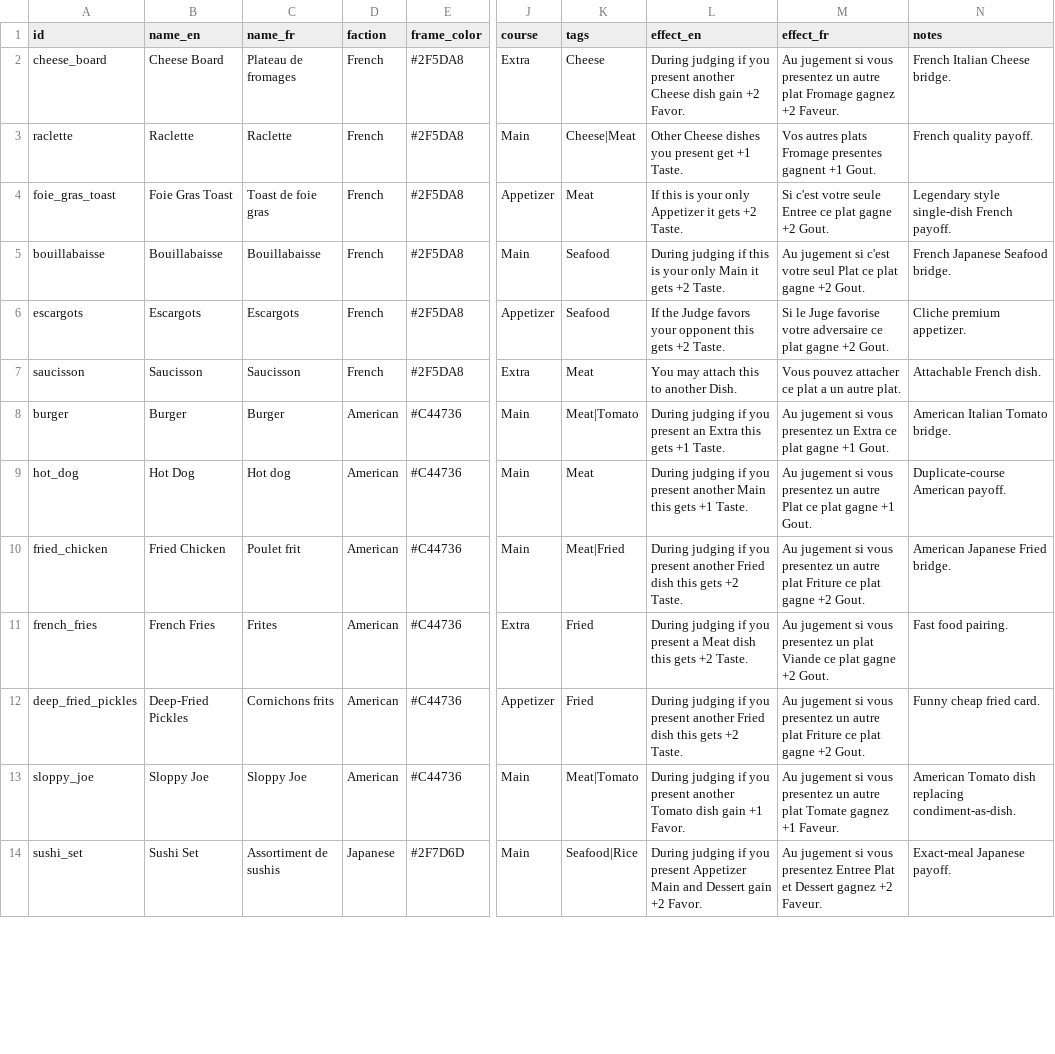
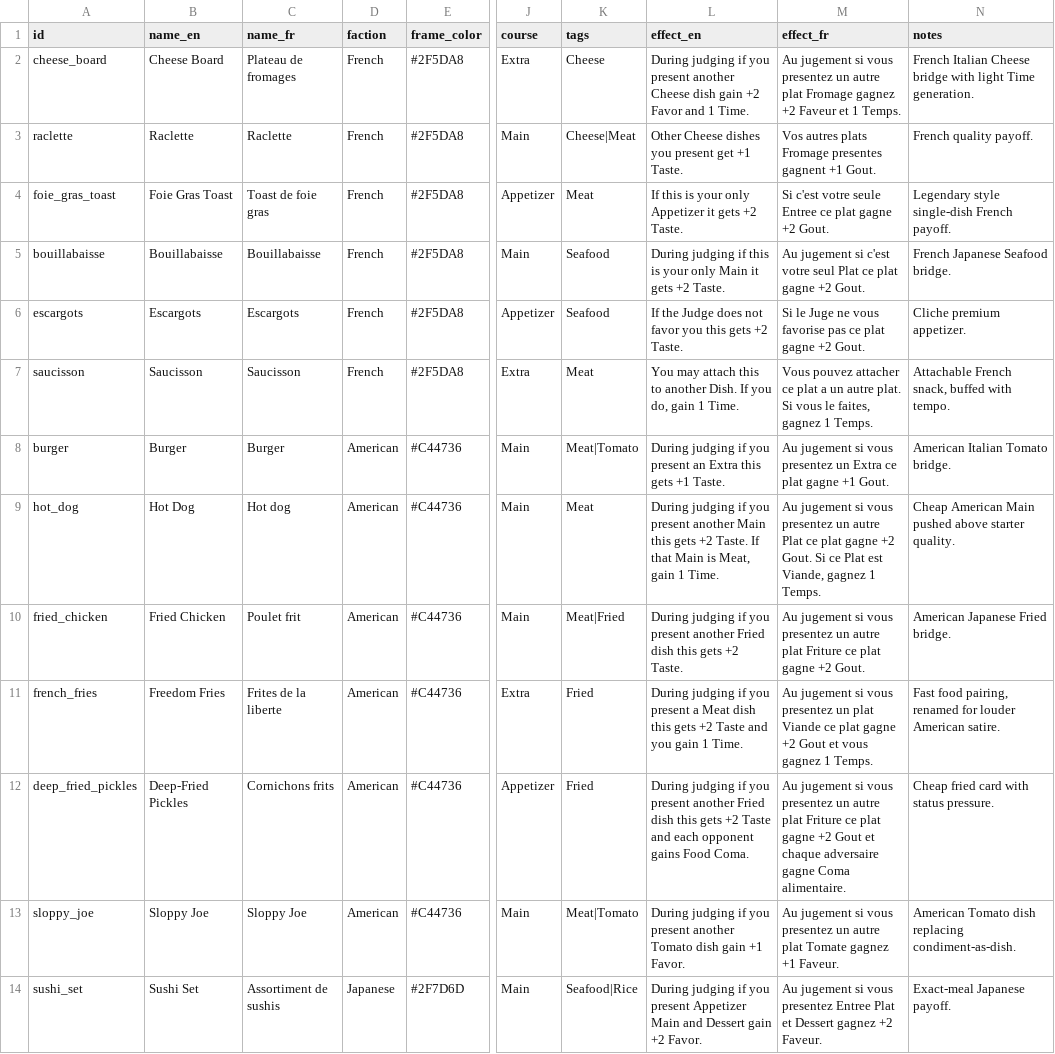
Before and after one commit to MaximeBastion/dish-deckbuilder, a CSV file: data/dishes.csv, drawn as a sheet; only a part is shown, gaps mark what is left out; the diff covers the shown part only; the diff names each change by its address in the sheet, - before the commit and + after, or states it on an @@ line.

```diff
--- a/data/dishes.csv
+++ b/data/dishes.csv
-L2 (effect_en): …gain +2 Favor.
+L2 (effect_en): …gain +2 Favor and 1 Time.
-M2 (effect_fr): …gagnez +2 Faveur.
+M2 (effect_fr): …gagnez +2 Faveur et 1 Temps.
-N2 (notes): French Italian Cheese bridge.
+N2 (notes): French Italian Cheese bridge with light Time generation.
-L6 (effect_en): …the Judge favors your opponent this gets…
+L6 (effect_en): …the Judge does not favor you this gets…
-M6 (effect_fr): …le Juge favorise votre adversaire ce plat…
+M6 (effect_fr): …le Juge ne vous favorise pas ce plat…
-L7 (effect_en): …another Dish.
+L7 (effect_en): …another Dish. If you do, gain 1 Time.
-M7 (effect_fr): …autre plat.
+M7 (effect_fr): …autre plat. Si vous le faites, gagnez 1 Temps.
-N7 (notes): Attachable French dish.
+N7 (notes): Attachable French snack, buffed with tempo.
-L9 (effect_en): …this gets +1 Taste.
+L9 (effect_en): …this gets +2 Taste. If that Main is Meat, gain 1 Time.
-M9 (effect_fr): …plat gagne +1 Gout.
+M9 (effect_fr): …plat gagne +2 Gout. Si ce Plat est Viande, gagnez 1 Temps.
-N9 (notes): Duplicate-course American payoff.
+N9 (notes): Cheap American Main pushed above starter quality.
-B11 (name_en): French Fries
+B11 (name_en): Freedom Fries
-C11 (name_fr): Frites
+C11 (name_fr): Frites de la liberte
-L11 (effect_en): …gets +2 Taste.
+L11 (effect_en): …gets +2 Taste and you gain 1 Time.
-M11 (effect_fr): …gagne +2 Gout.
+M11 (effect_fr): …gagne +2 Gout et vous gagnez 1 Temps.
-N11 (notes): Fast food pairing.
+N11 (notes): Fast food pairing, renamed for louder American satire.
-L12 (effect_en): …gets +2 Taste.
+L12 (effect_en): …gets +2 Taste and each opponent gains Food Coma.
-M12 (effect_fr): …gagne +2 Gout.
+M12 (effect_fr): …gagne +2 Gout et chaque adversaire gagne Coma alimentaire.
-N12 (notes): Funny cheap fried card.
+N12 (notes): Cheap fried card with status pressure.
```
Also changed, not shown: 4 added rows and 13 edited cells elsewhere in this file, data/card_project_test_import.csv, data/deck_composition.csv, 8 other files.
